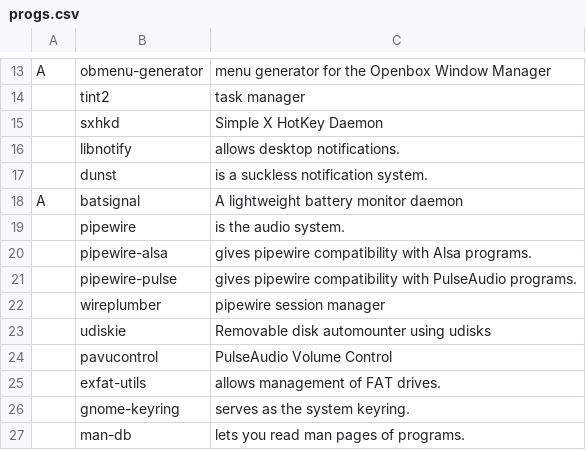
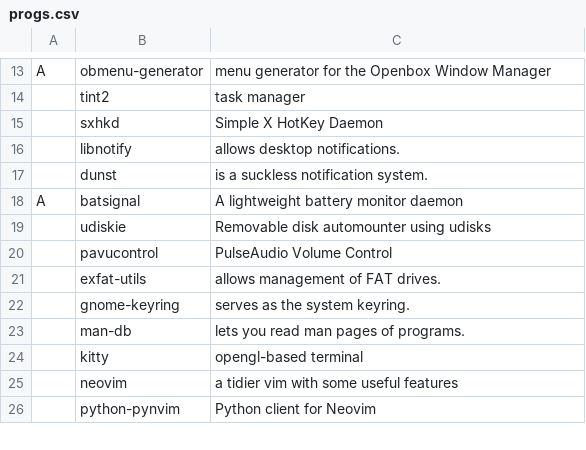
Before and after one commit to aguentepe/workconfig, a CSV file: progs.csv, drawn as a sheet; only a part is shown, gaps mark what is left out; the shorter side is filled out with more unchanged rows.

Commit message:
progs.csv: Use pulseaudio instead of pipewire

```diff
--- a/progs.csv
+++ b/progs.csv
@@ -18,6 +18,2 @@ A,obmenu-generator,"menu generator for the Openbox Window Manager"
 A,batsignal,"A lightweight battery monitor daemon"
-,pipewire,"is the audio system."
-,pipewire-alsa,"gives pipewire compatibility with Alsa programs."
-,pipewire-pulse,"gives pipewire compatibility with PulseAudio programs."
-,wireplumber,"pipewire session manager"
 ,udiskie,"Removable disk automounter using udisks"
```
